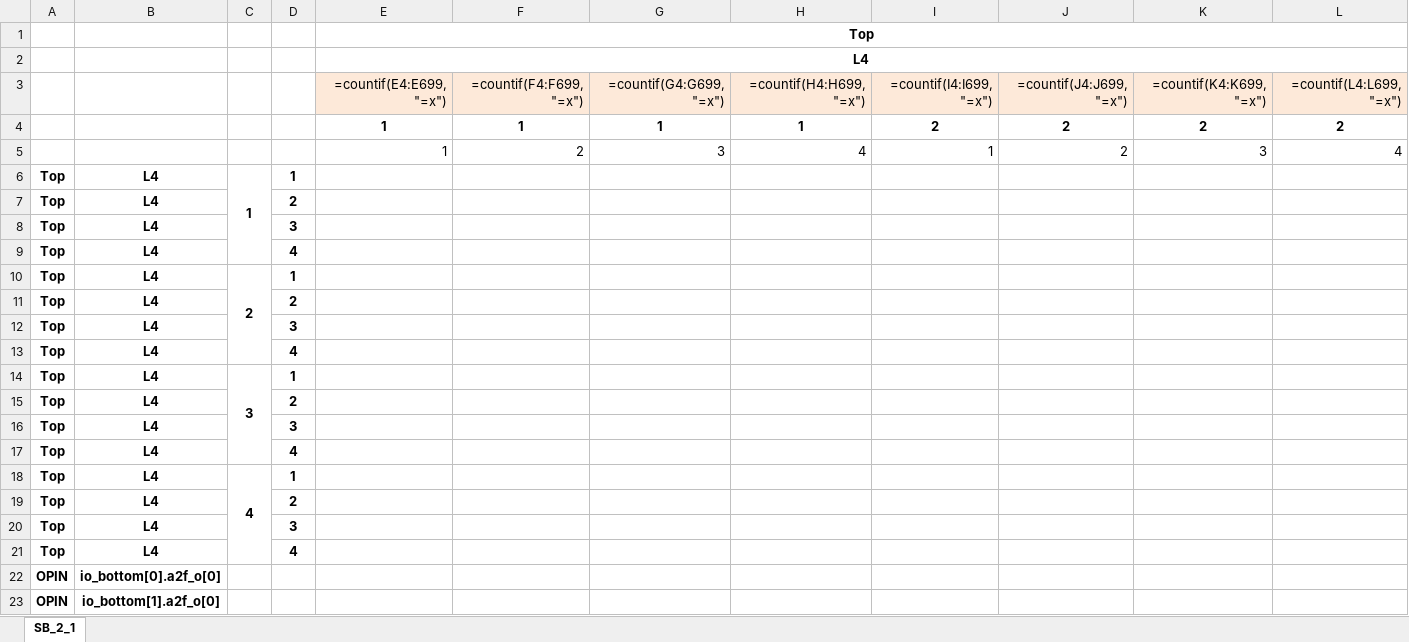
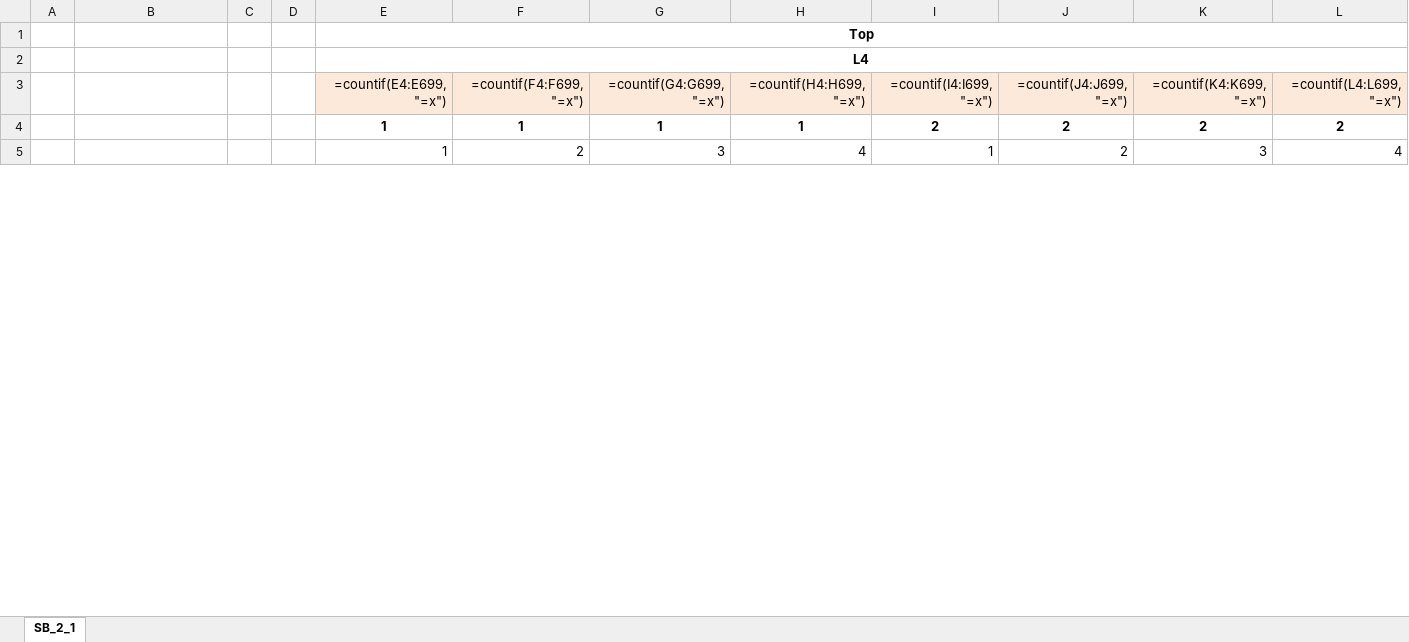
Before and after one commit to ganeshgore/spydrnet-physical, an Excel workbook: examples/OpenFPGA_basic/baseline_l4/switchbox_bottom.xlsx, sheet SB_2_1, drawn as a sheet; only a part is shown; values as stored, in another font and other column widths than the file's, no borders; formulas without a stored value are shown as written; removed rows and columns are numbered as before the commit, all else as after; rows hold the shown columns only; the diff covers the shown part only; the diff names each change by its address in the sheet, - before the commit and + after, or states it on an @@ line.

```diff
--- a/examples/OpenFPGA_basic/baseline_l4/switchbox_bottom.xlsx (sheet SB_2_1)
+++ b/examples/OpenFPGA_basic/baseline_l4/switchbox_bottom.xlsx (sheet SB_2_1)
-row 6: Top | L4 | 1 | 1
-row 7: Top | L4 |  | 2
-row 8: Top | L4 |  | 3
-row 9: Top | L4 |  | 4
-row 10: Top | L4 | 2 | 1
-row 11: Top | L4 |  | 2
-row 12: Top | L4 |  | 3
-row 13: Top | L4 |  | 4
-row 14: Top | L4 | 3 | 1
-row 15: Top | L4 |  | 2
-row 16: Top | L4 |  | 3
-row 17: Top | L4 |  | 4
-row 18: Top | L4 | 4 | 1
-row 19: Top | L4 |  | 2
-row 20: Top | L4 |  | 3
-row 21: Top | L4 |  | 4
-row 22: OPIN | io_bottom[0].a2f_o[0]
-row 23: OPIN | io_bottom[1].a2f_o[0]
```
Also changed, not shown: 36 added rows and 18 removed rows elsewhere in this sheet, examples/OpenFPGA_basic/baseline_l4/switchbox_left.xlsx, examples/OpenFPGA_basic/baseline_l4/switchbox_main.xlsx, 4 other files.
